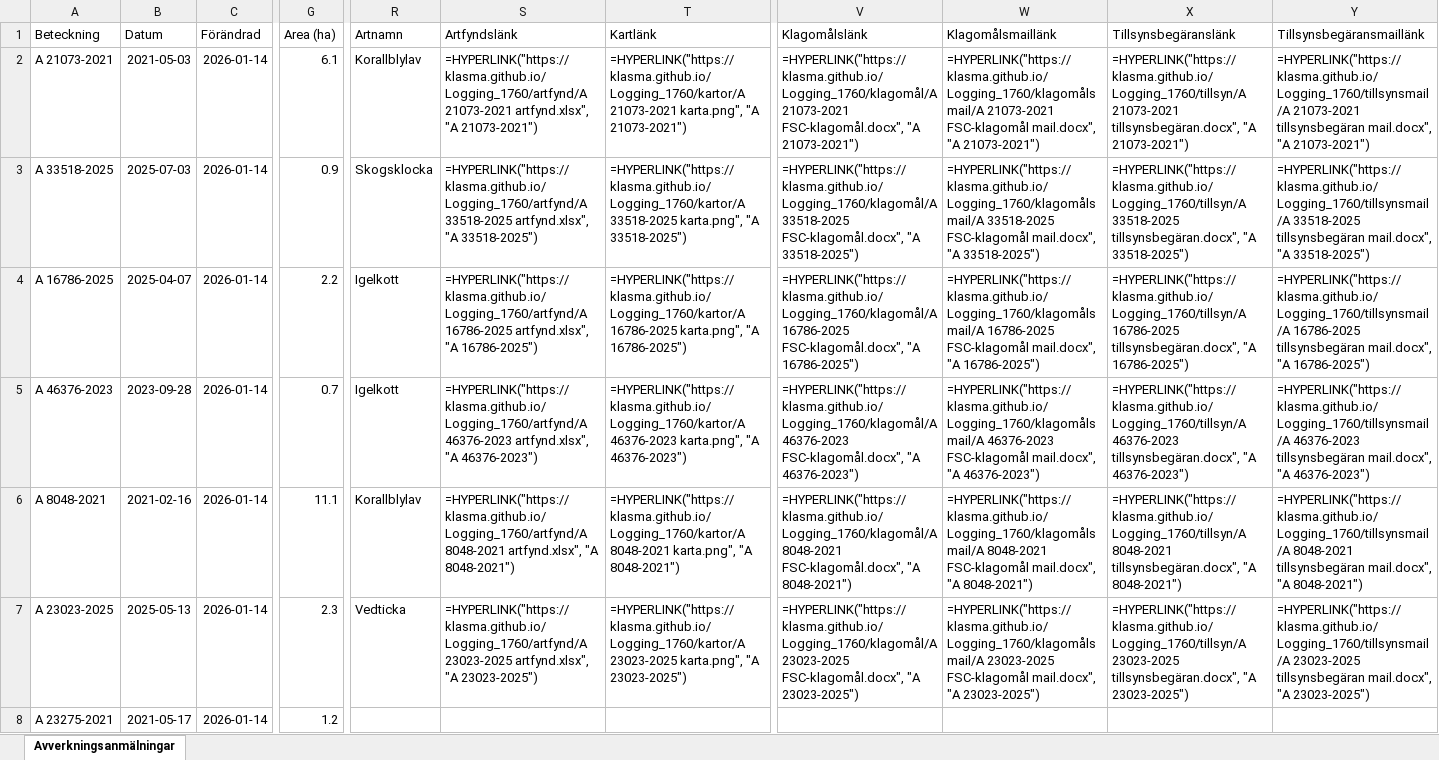
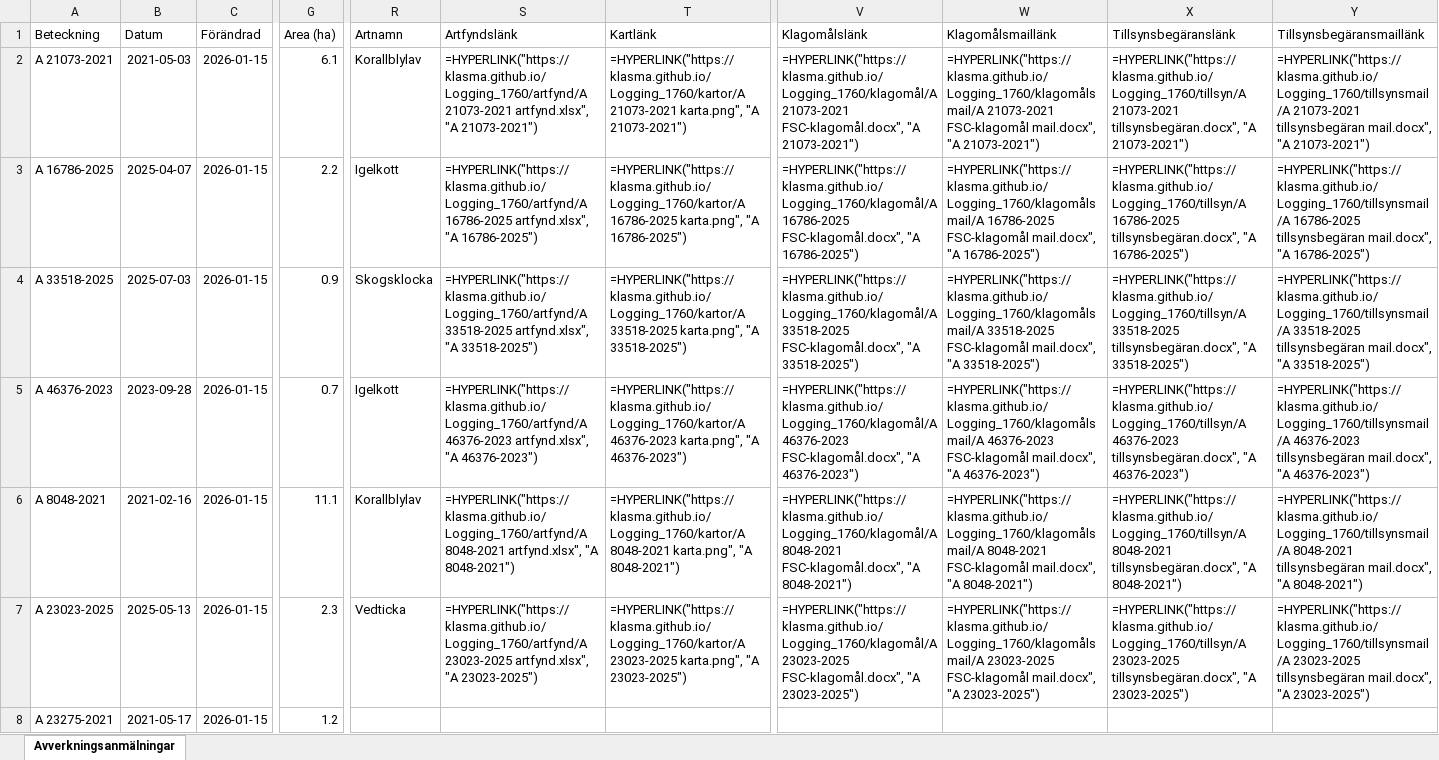
Before and after one commit to klasma/Logging_1760, an Excel workbook: Översikt STORFORS.xlsx, sheet Avverkningsanmälningar, drawn as a sheet; only a part is shown, gaps mark what is left out; values as stored, in another font and other column widths than the file's, no borders; formulas without a stored value are shown as written; the diff covers the shown part only; the diff names each change by its address in the sheet, - before the commit and + after, or states it on an @@ line.

```diff
--- a/Översikt STORFORS.xlsx (sheet Avverkningsanmälningar)
+++ b/Översikt STORFORS.xlsx (sheet Avverkningsanmälningar)
-C2:C8 (Förändrad): 2026-01-14
+C2:C8 (Förändrad): 2026-01-15
-A3 (Beteckning): A 33518-2025
+A3 (Beteckning): A 16786-2025
-B3 (Datum): 2025-07-03
+B3 (Datum): 2025-04-07
-G3 (Area (ha)): 0.9
+G3 (Area (ha)): 2.2
-R3 (Artnamn): Skogsklocka
+R3 (Artnamn): Igelkott
-S3 (Artfyndslänk): =HYPERLINK("https://klasma.github.io/Logging_1760/artfynd/A 33518-2025 artfynd.xlsx", "A 33518-2025")
+S3 (Artfyndslänk): =HYPERLINK("https://klasma.github.io/Logging_1760/artfynd/A 16786-2025 artfynd.xlsx", "A 16786-2025")
-T3 (Kartlänk): =HYPERLINK("https://klasma.github.io/Logging_1760/kartor/A 33518-2025 karta.png", "A 33518-2025")
+T3 (Kartlänk): =HYPERLINK("https://klasma.github.io/Logging_1760/kartor/A 16786-2025 karta.png", "A 16786-2025")
-V3 (Klagomålslänk): =HYPERLINK("https://klasma.github.io/Logging_1760/klagomål/A 33518-2025 FSC-klagomål.docx", "A 33518-2025")
+V3 (Klagomålslänk): =HYPERLINK("https://klasma.github.io/Logging_1760/klagomål/A 16786-2025 FSC-klagomål.docx", "A 16786-2025")
-W3 (Klagomålsmaillänk): =HYPERLINK("https://klasma.github.io/Logging_1760/klagomålsmail/A 33518-2025 FSC-klagomål mail.docx", "A 33518-2025")
+W3 (Klagomålsmaillänk): =HYPERLINK("https://klasma.github.io/Logging_1760/klagomålsmail/A 16786-2025 FSC-klagomål mail.docx", "A 16786-2025")
-X3 (Tillsynsbegäranslänk): =HYPERLINK("https://klasma.github.io/Logging_1760/tillsyn/A 33518-2025 tillsynsbegäran.docx", "A 33518-2025")
+X3 (Tillsynsbegäranslänk): =HYPERLINK("https://klasma.github.io/Logging_1760/tillsyn/A 16786-2025 tillsynsbegäran.docx", "A 16786-2025")
-Y3 (Tillsynsbegäransmaillänk): =HYPERLINK("https://klasma.github.io/Logging_1760/tillsynsmail/A 33518-2025 tillsynsbegäran mail.docx", "A 33518-2025")
+Y3 (Tillsynsbegäransmaillänk): =HYPERLINK("https://klasma.github.io/Logging_1760/tillsynsmail/A 16786-2025 tillsynsbegäran mail.docx", "A 16786-2025")
-A4 (Beteckning): A 16786-2025
+A4 (Beteckning): A 33518-2025
-B4 (Datum): 2025-04-07
+B4 (Datum): 2025-07-03
-G4 (Area (ha)): 2.2
+G4 (Area (ha)): 0.9
-R4 (Artnamn): Igelkott
+R4 (Artnamn): Skogsklocka
-S4 (Artfyndslänk): =HYPERLINK("https://klasma.github.io/Logging_1760/artfynd/A 16786-2025 artfynd.xlsx", "A 16786-2025")
+S4 (Artfyndslänk): =HYPERLINK("https://klasma.github.io/Logging_1760/artfynd/A 33518-2025 artfynd.xlsx", "A 33518-2025")
-T4 (Kartlänk): =HYPERLINK("https://klasma.github.io/Logging_1760/kartor/A 16786-2025 karta.png", "A 16786-2025")
+T4 (Kartlänk): =HYPERLINK("https://klasma.github.io/Logging_1760/kartor/A 33518-2025 karta.png", "A 33518-2025")
-V4 (Klagomålslänk): =HYPERLINK("https://klasma.github.io/Logging_1760/klagomål/A 16786-2025 FSC-klagomål.docx", "A 16786-2025")
+V4 (Klagomålslänk): =HYPERLINK("https://klasma.github.io/Logging_1760/klagomål/A 33518-2025 FSC-klagomål.docx", "A 33518-2025")
-W4 (Klagomålsmaillänk): =HYPERLINK("https://klasma.github.io/Logging_1760/klagomålsmail/A 16786-2025 FSC-klagomål mail.docx", "A 16786-2025")
+W4 (Klagomålsmaillänk): =HYPERLINK("https://klasma.github.io/Logging_1760/klagomålsmail/A 33518-2025 FSC-klagomål mail.docx", "A 33518-2025")
-X4 (Tillsynsbegäranslänk): =HYPERLINK("https://klasma.github.io/Logging_1760/tillsyn/A 16786-2025 tillsynsbegäran.docx", "A 16786-2025")
+X4 (Tillsynsbegäranslänk): =HYPERLINK("https://klasma.github.io/Logging_1760/tillsyn/A 33518-2025 tillsynsbegäran.docx", "A 33518-2025")
-Y4 (Tillsynsbegäransmaillänk): =HYPERLINK("https://klasma.github.io/Logging_1760/tillsynsmail/A 16786-2025 tillsynsbegäran mail.docx", "A 16786-2025")
+Y4 (Tillsynsbegäransmaillänk): =HYPERLINK("https://klasma.github.io/Logging_1760/tillsynsmail/A 33518-2025 tillsynsbegäran mail.docx", "A 33518-2025")
```
Also changed, not shown: 801 edited cells elsewhere in this sheet, artfynd/A 16786-2025 artfynd.xlsx, artfynd/A 21073-2021 artfynd.xlsx, 35 other files.
